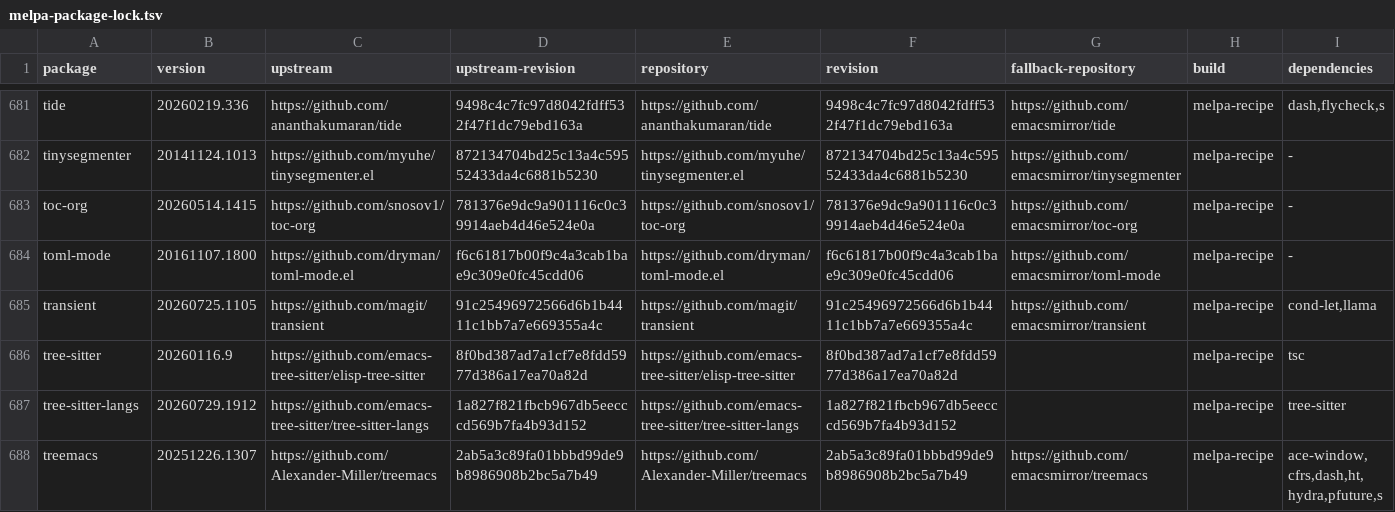
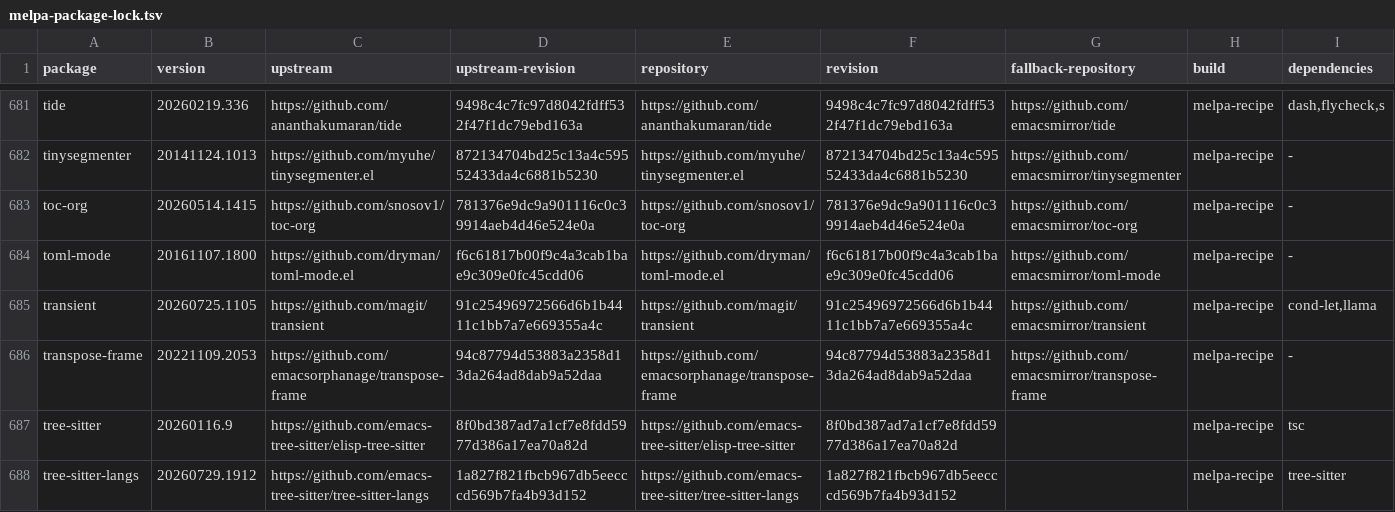
Before and after one commit to ArthurHeymans/neomacs, a TSV file: neomacs-melpa-test-support/melpa-package-lock.tsv, drawn as a sheet; only a part is shown, gaps mark what is left out; the shorter side is filled out with more unchanged rows; the diff names each change by its address in the sheet, - before the commit and + after, or states it on an @@ line.

Commit message:
test(melpa): cover transpose-frame
Pin MELPA 20221109.2053 from upstream 94c87794d53883a2358d13da264ad8dab9a52daa.
Add public transpose, flip, flop, rotate, dedicated-window, and dead-frame
parity coverage.

```diff
--- a/neomacs-melpa-test-support/melpa-package-lock.tsv
+++ b/neomacs-melpa-test-support/melpa-package-lock.tsv
+row 686: transpose-frame | 20221109.2053 | https://github.com/emacsorphanage/transpose-frame | 94c87794d53883a2358d13da264ad8dab9a52daa | https://github.com/emacsorphanage/transpose-frame | 94c87794d53883a2358d13da264ad8dab9a52daa | https://github.com/emacsmirror/transpose-frame | melpa-recipe | -
```
Also changed, not shown: neomacs-melpa-tests/melpa-top500-roadmap.tsv, 4 other files.
